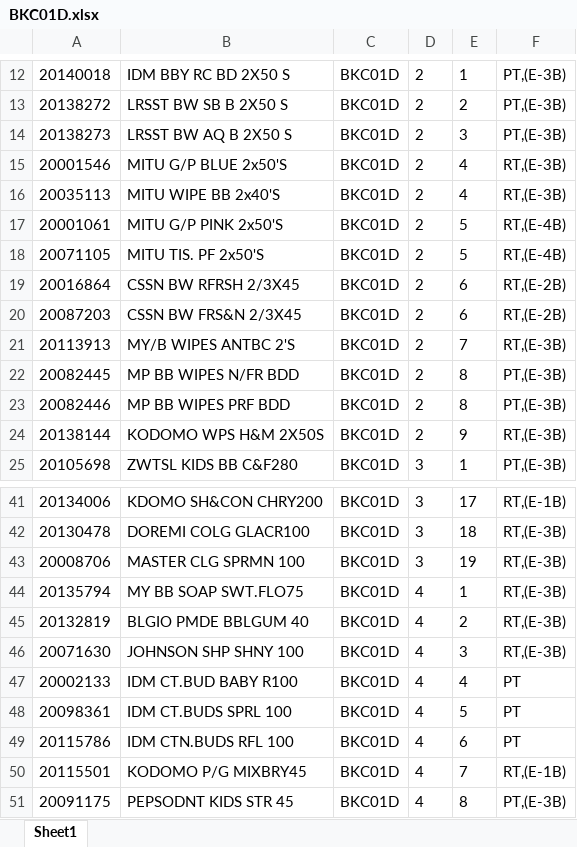
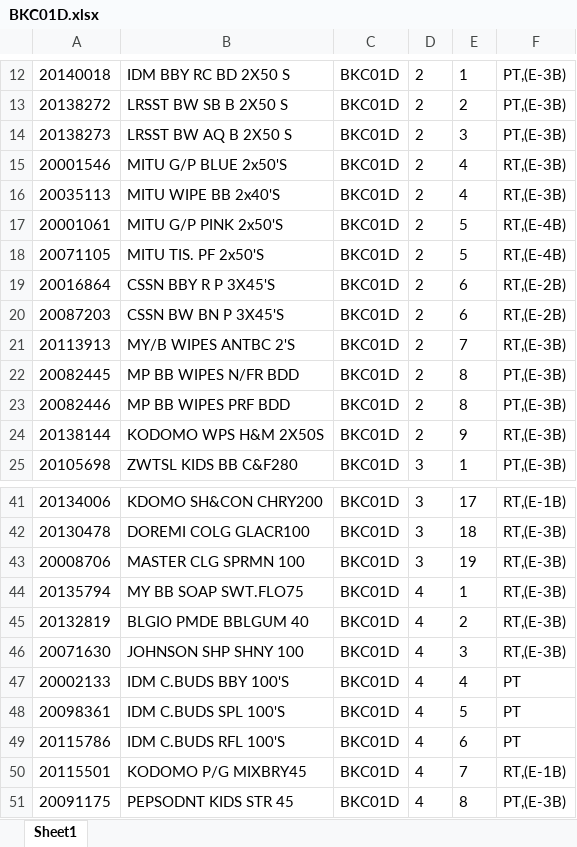
Before and after one commit to Rustandi07/listing, an Excel workbook: BKC01D.xlsx, sheet Sheet1, drawn as a sheet; only a part is shown, gaps mark what is left out; values as stored, in another font and other column widths than the file's, no borders; the diff names each change by its address in the sheet, - before the commit and + after, or states it on an @@ line.

Commit message:
upload BKC01D.xlsx

```diff
--- a/BKC01D.xlsx (sheet Sheet1)
+++ b/BKC01D.xlsx (sheet Sheet1)
-B19: CSSN BW RFRSH 2/3X45
+B19: CSSN BBY R P 3X45'S
-B20: CSSN BW FRS&N 2/3X45
+B20: CSSN BW BN P 3X45'S
-B47: IDM CT.BUD BABY R100
+B47: IDM C.BUDS BBY 100'S
-B48: IDM CT.BUDS SPRL 100
+B48: IDM C.BUDS SPL 100'S
-B49: IDM CTN.BUDS RFL 100
+B49: IDM C.BUDS RFL 100'S
```
